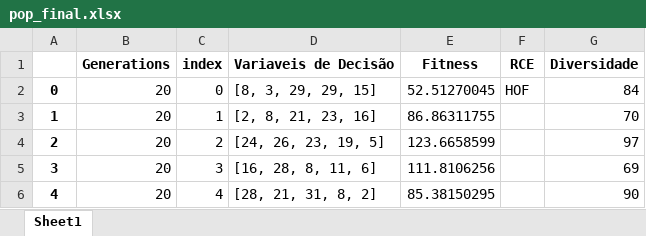
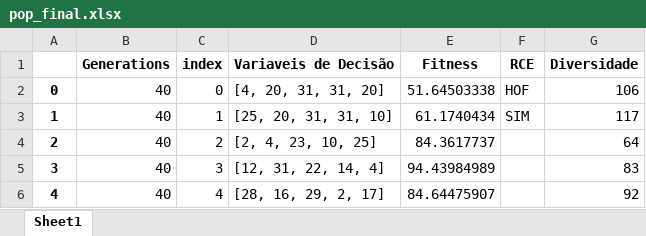
Before and after one commit to PedroVic12/Repopulation-With-Elite-Set, an Excel workbook: src/output/pop_final.xlsx, sheet Sheet1, drawn as a sheet; values as stored, in another font and other column widths than the file's, no borders; the diff names each change by its address in the sheet, - before the commit and + after, or states it on an @@ line.

```diff
--- a/src/output/pop_final.xlsx (sheet Sheet1)
+++ b/src/output/pop_final.xlsx (sheet Sheet1)
-B2:B6 (Generations): 20
+B2:B6 (Generations): 40
-D2 (Variaveis de Decisão): [8, 3, 29, 29, 15]
+D2 (Variaveis de Decisão): [4, 20, 31, 31, 20]
-E2 (Fitness): 52.51270045
+E2 (Fitness): 51.64503338
-G2 (Diversidade): 84
+G2 (Diversidade): 106
-D3 (Variaveis de Decisão): [2, 8, 21, 23, 16]
+D3 (Variaveis de Decisão): [25, 20, 31, 31, 10]
-E3 (Fitness): 86.86311755
+E3 (Fitness): 61.1740434
-F3 (RCE): (empty)
+F3 (RCE): SIM
-G3 (Diversidade): 70
+G3 (Diversidade): 117
-D4 (Variaveis de Decisão): [24, 26, 23, 19, 5]
+D4 (Variaveis de Decisão): [2, 4, 23, 10, 25]
-E4 (Fitness): 123.6658599
+E4 (Fitness): 84.3617737
-G4 (Diversidade): 97
+G4 (Diversidade): 64
-D5 (Variaveis de Decisão): [16, 28, 8, 11, 6]
+D5 (Variaveis de Decisão): [12, 31, 22, 14, 4]
-E5 (Fitness): 111.8106256
+E5 (Fitness): 94.43984989
-G5 (Diversidade): 69
+G5 (Diversidade): 83
-D6 (Variaveis de Decisão): [28, 21, 31, 8, 2]
+D6 (Variaveis de Decisão): [28, 16, 29, 2, 17]
-E6 (Fitness): 85.38150295
+E6 (Fitness): 84.64475907
-G6 (Diversidade): 90
+G6 (Diversidade): 92
```
Also changed, not shown: src/hash_table.xlsx, src/output/results_consolidados.xlsx, 18 other files.
